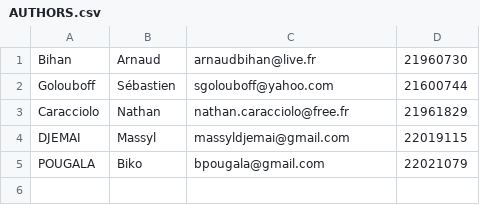
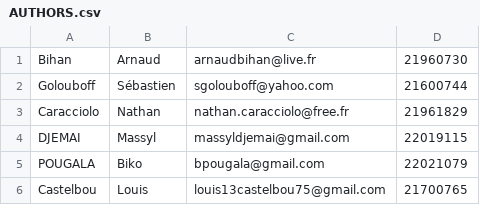
Before and after one commit to llp0702/commonmark-java-llp0702, a CSV file: AUTHORS.csv, drawn as a sheet; the diff names each change by its address in the sheet, - before the commit and + after, or states it on an @@ line.

Commit message:
Update AUTHORS.csv

```diff
--- a/AUTHORS.csv
+++ b/AUTHORS.csv
+row 6: Castelbou | Louis | louis13castelbou75@gmail.com | 21700765
```
